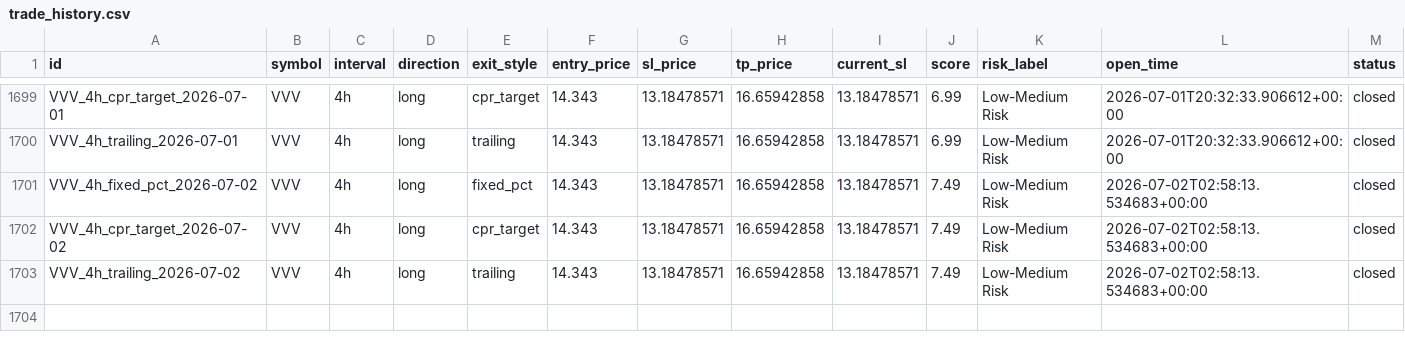
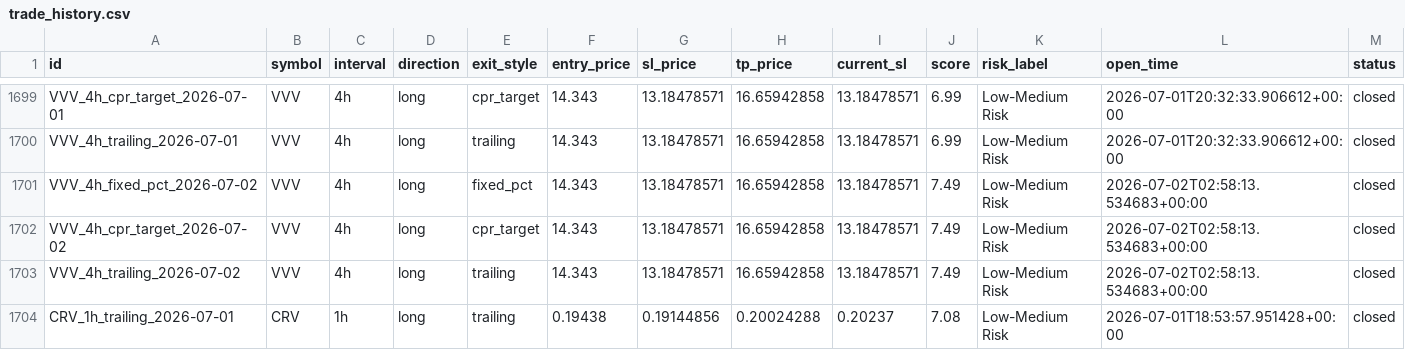
Before and after one commit to raamdhul-star/varam-dynamics-bot, a CSV file: results/paper_trades/trade_history.csv, drawn as a sheet; only a part is shown, gaps mark what is left out; rows hold the shown columns only; the diff names each change by its address in the sheet, - before the commit and + after, or states it on an @@ line.

```diff
--- a/results/paper_trades/trade_history.csv
+++ b/results/paper_trades/trade_history.csv
+row 1704: CRV_1h_trailing_2026-07-01 | CRV | 1h | long | trailing | 0.19438 | 0.19144856 | 0.20024288 | 0.20237 | 7.08 | Low-Medium Risk | 2026-07-01T18:53:57.951428+00:00 | closed
```
Also changed, not shown: 1 other file.
